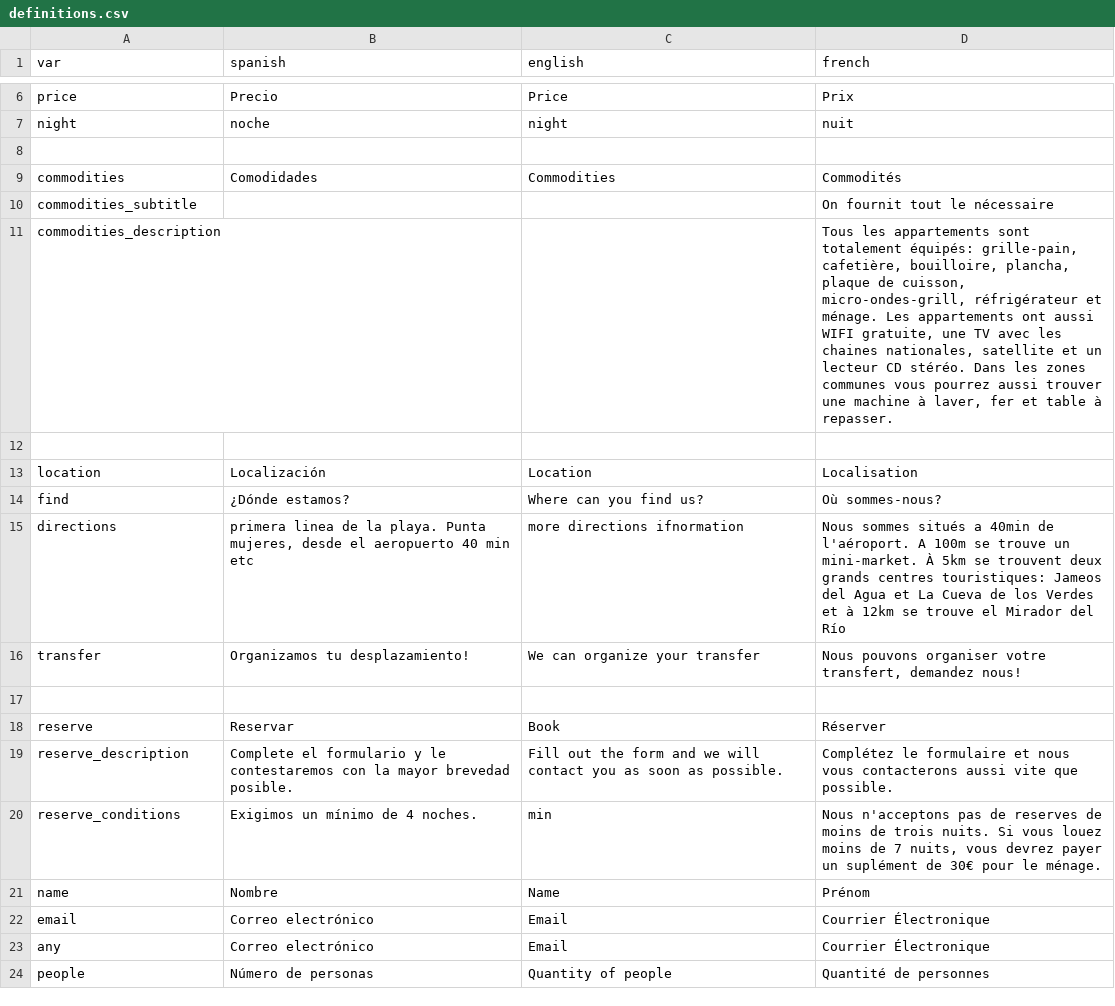
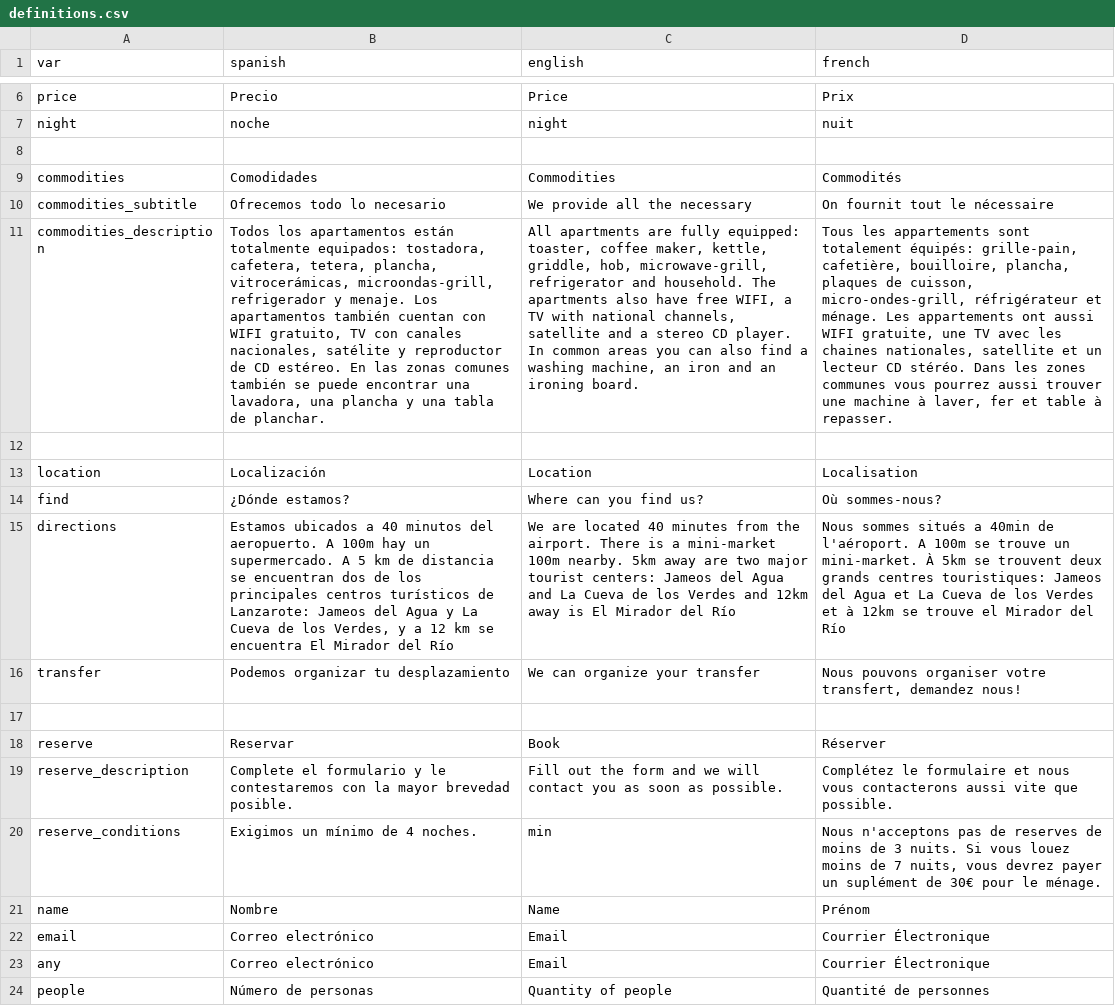
Before and after one commit to gaziellosl/lacasaazullanzarote, a CSV file: generator/definitions.csv, drawn as a sheet; only a part is shown, gaps mark what is left out; the diff names each change by its address in the sheet, - before the commit and + after, or states it on an @@ line.

```diff
--- a/generator/definitions.csv
+++ b/generator/definitions.csv
-B10 (spanish): (empty)
+B10 (spanish): Ofrecemos todo lo necesario
-C10 (english): (empty)
+C10 (english): We provide all the necessary
-B11 (spanish): (empty)
+B11 (spanish): Todos los apartamentos están totalmente equipados: tostadora, cafetera, tetera, plancha, vitrocerámicas, microondas-grill, refrigerador y menaje. Los apartamentos también cuentan con WIFI gratuito, TV con canales nacionales, satélite y reproductor de CD estéreo. En las zonas comunes también se puede encontrar una lavadora, una plancha y una tabla de planchar.
-C11 (english): (empty)
+C11 (english): All apartments are fully equipped: toaster, coffee maker, kettle, griddle, hob, microwave-grill, refrigerator and household. The apartments also have free WIFI, a TV with national channels, satellite and a stereo CD player. In common areas you can also find a washing machine, an iron and an ironing board.
-D11 (french): …bouilloire, plancha, plaque de cuisson,…
+D11 (french): …bouilloire, plancha, plaques de cuisson,…
-B15 (spanish): primera linea de la playa. Punta mujeres, desde el aeropuerto 40 min etc
+B15 (spanish): Estamos ubicados a 40 minutos del aeropuerto. A 100m hay un supermercado. A 5 km de distancia se encuentran dos de los principales centros turísticos de Lanzarote: Jameos del Agua y La Cueva de los Verdes, y a 12 km se encuentra El Mirador del Río
-C15 (english): more directions ifnormation
+C15 (english): We are located 40 minutes from the airport. There is a mini-market 100m nearby. 5km away are two major tourist centers: Jameos del Agua and La Cueva de los Verdes and 12km away is El Mirador del Río
-B16 (spanish): Organizamos tu desplazamiento!
+B16 (spanish): Podemos organizar tu desplazamiento
-D20 (french): …moins de trois nuits. Si…
+D20 (french): …moins de 3 nuits. Si…
```
Also changed, not shown: generator/sections/1casa_azul.csv, 7 other files.
